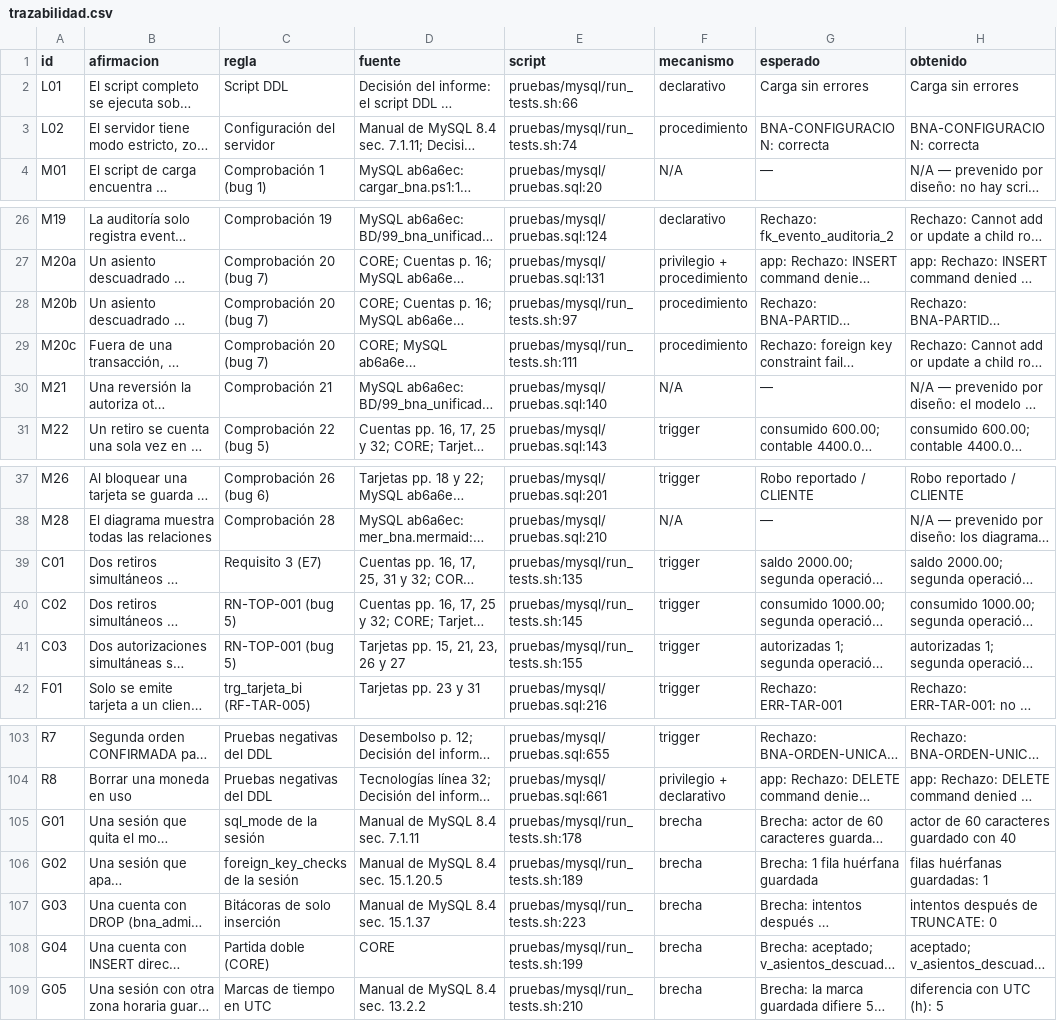
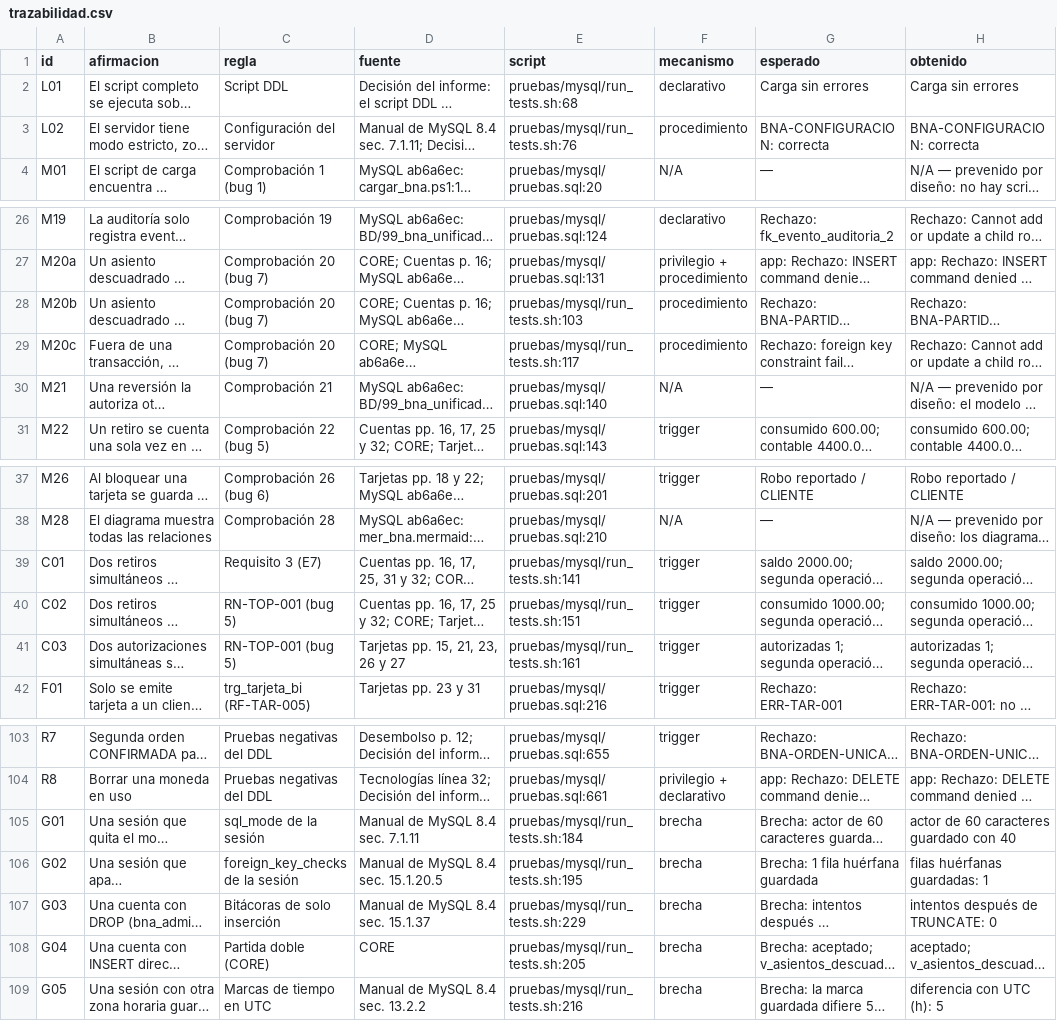
Before and after one commit to miguelpro324/bna-core-db, a CSV file: resultados/trazabilidad.csv, drawn as a sheet; only a part is shown, gaps mark what is left out; long unchanged cells end in …; the diff names each change by its address in the sheet, - before the commit and + after, or states it on an @@ line.

```diff
--- a/resultados/trazabilidad.csv
+++ b/resultados/trazabilidad.csv
-E2 (script): pruebas/mysql/run_tests.sh:66
+E2 (script): pruebas/mysql/run_tests.sh:68
-E3 (script): pruebas/mysql/run_tests.sh:74
+E3 (script): pruebas/mysql/run_tests.sh:76
-E28 (script): pruebas/mysql/run_tests.sh:97
+E28 (script): pruebas/mysql/run_tests.sh:103
-E29 (script): pruebas/mysql/run_tests.sh:111
+E29 (script): pruebas/mysql/run_tests.sh:117
-E39 (script): pruebas/mysql/run_tests.sh:135
+E39 (script): pruebas/mysql/run_tests.sh:141
-E40 (script): pruebas/mysql/run_tests.sh:145
+E40 (script): pruebas/mysql/run_tests.sh:151
-E41 (script): pruebas/mysql/run_tests.sh:155
+E41 (script): pruebas/mysql/run_tests.sh:161
-E105 (script): pruebas/mysql/run_tests.sh:178
+E105 (script): pruebas/mysql/run_tests.sh:184
-E106 (script): pruebas/mysql/run_tests.sh:189
+E106 (script): pruebas/mysql/run_tests.sh:195
-E107 (script): pruebas/mysql/run_tests.sh:223
+E107 (script): pruebas/mysql/run_tests.sh:229
-E108 (script): pruebas/mysql/run_tests.sh:199
+E108 (script): pruebas/mysql/run_tests.sh:205
-E109 (script): pruebas/mysql/run_tests.sh:210
+E109 (script): pruebas/mysql/run_tests.sh:216
```
Also changed, not shown: resultados/mysql/resultado-extension.tsv, 5 other files.
